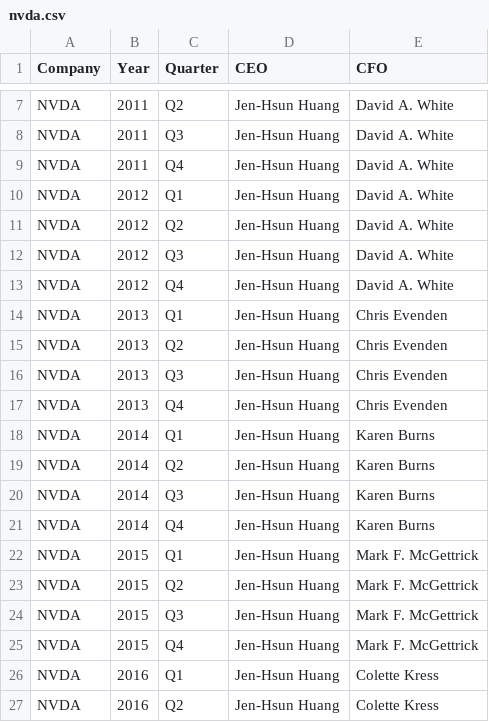
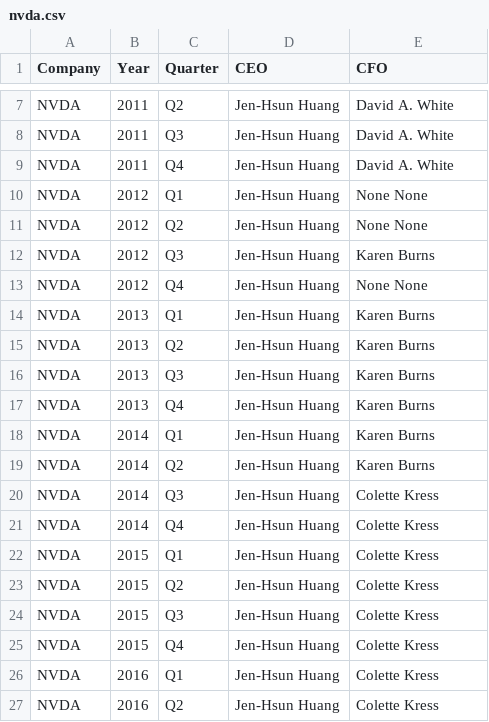
Before and after one commit to amal029/financial_sentiment_analysis, a CSV file: ces_cfos/nvda.csv, drawn as a sheet; only a part is shown, gaps mark what is left out.

```diff
--- a/ces_cfos/nvda.csv
+++ b/ces_cfos/nvda.csv
@@ -9,18 +9,18 @@ NVDA,2011,Q3,Jen-Hsun Huang,David A. White
 NVDA,2011,Q4,Jen-Hsun Huang,David A. White
-NVDA,2012,Q1,Jen-Hsun Huang,David A. White
-NVDA,2012,Q2,Jen-Hsun Huang,David A. White
-NVDA,2012,Q3,Jen-Hsun Huang,David A. White
-NVDA,2012,Q4,Jen-Hsun Huang,David A. White
-NVDA,2013,Q1,Jen-Hsun Huang,Chris Evenden
-NVDA,2013,Q2,Jen-Hsun Huang,Chris Evenden
-NVDA,2013,Q3,Jen-Hsun Huang,Chris Evenden
-NVDA,2013,Q4,Jen-Hsun Huang,Chris Evenden
+NVDA,2012,Q1,Jen-Hsun Huang,None None
+NVDA,2012,Q2,Jen-Hsun Huang,None None
+NVDA,2012,Q3,Jen-Hsun Huang,Karen Burns
+NVDA,2012,Q4,Jen-Hsun Huang,None None
+NVDA,2013,Q1,Jen-Hsun Huang,Karen Burns
+NVDA,2013,Q2,Jen-Hsun Huang,Karen Burns
+NVDA,2013,Q3,Jen-Hsun Huang,Karen Burns
+NVDA,2013,Q4,Jen-Hsun Huang,Karen Burns
 NVDA,2014,Q1,Jen-Hsun Huang,Karen Burns
 NVDA,2014,Q2,Jen-Hsun Huang,Karen Burns
-NVDA,2014,Q3,Jen-Hsun Huang,Karen Burns
-NVDA,2014,Q4,Jen-Hsun Huang,Karen Burns
-NVDA,2015,Q1,Jen-Hsun Huang,Mark F. McGettrick
-NVDA,2015,Q2,Jen-Hsun Huang,Mark F. McGettrick
-NVDA,2015,Q3,Jen-Hsun Huang,Mark F. McGettrick
-NVDA,2015,Q4,Jen-Hsun Huang,Mark F. McGettrick
+NVDA,2014,Q3,Jen-Hsun Huang,Colette Kress
+NVDA,2014,Q4,Jen-Hsun Huang,Colette Kress
+NVDA,2015,Q1,Jen-Hsun Huang,Colette Kress
+NVDA,2015,Q2,Jen-Hsun Huang,Colette Kress
+NVDA,2015,Q3,Jen-Hsun Huang,Colette Kress
+NVDA,2015,Q4,Jen-Hsun Huang,Colette Kress
 NVDA,2016,Q1,Jen-Hsun Huang,Colette Kress
```
Also changed, not shown: ces_cfos/abt.csv, ces_cfos/goog.csv, 23 other files.
